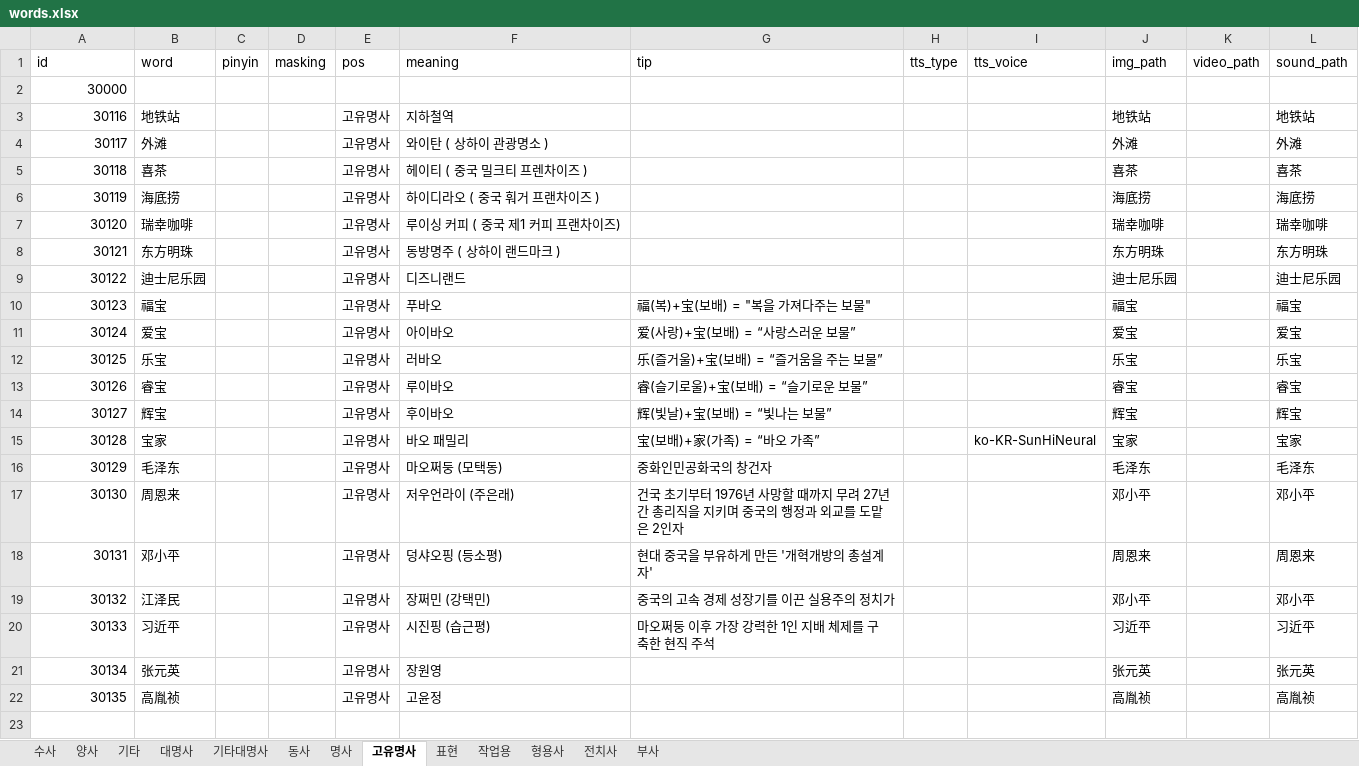
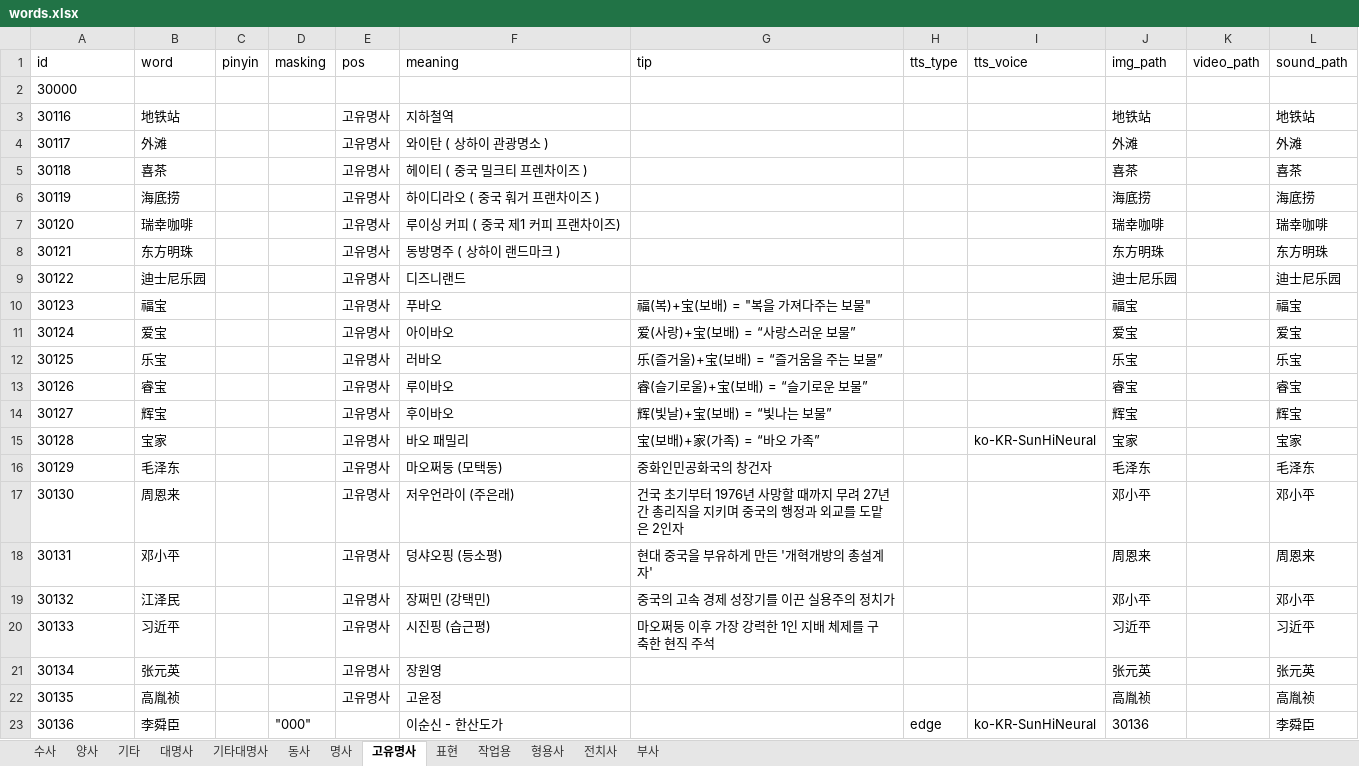
Before and after one commit to curryboy371/LVPD_Studio, an Excel workbook: resource/table/words.xlsx, sheet 고유명사, drawn as a sheet; values as stored, in another font and other column widths than the file's, no borders; the diff names each change by its address in the sheet, - before the commit and + after, or states it on an @@ line.

```diff
--- a/resource/table/words.xlsx (sheet 고유명사)
+++ b/resource/table/words.xlsx (sheet 고유명사)
-A2:A22 alignment: right
+A2:A22 alignment: left
+row 23: 30136 | 李舜臣 |  | "000" |  | 이순신 - 한산도가 |  | edge | ko-KR-SunHiNeural | 30136 |  | 李舜臣
```
Also changed, not shown: resource/table/ko_narration_lines.xlsx, resource/table/ko_narration_sets.xlsx, 21 other files.
